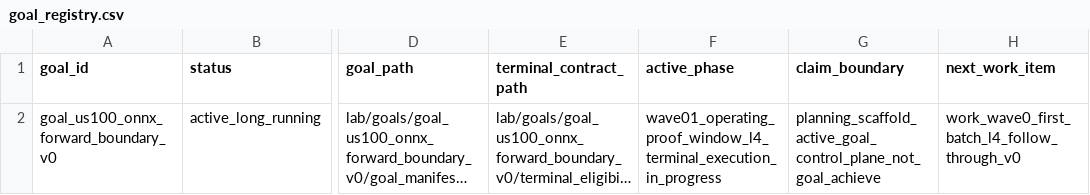
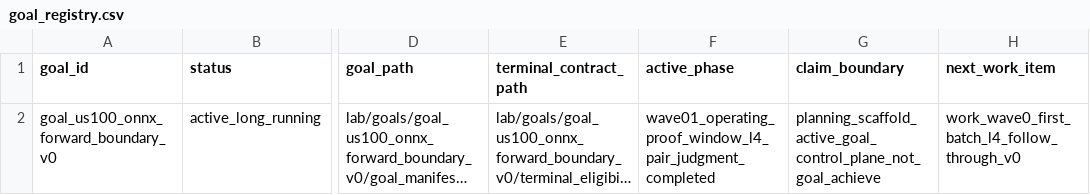
Before and after one commit to Minki-Trader/Project_SpaceSonar_X, a CSV file: docs/registers/goal_registry.csv, drawn as a sheet; only a part is shown, gaps mark what is left out; long unchanged cells end in …; the diff names each change by its address in the sheet, - before the commit and + after, or states it on an @@ line.

```diff
--- a/docs/registers/goal_registry.csv
+++ b/docs/registers/goal_registry.csv
-F2 (active_phase): wave01_operating_proof_window_l4_terminal_execution_in_progress
+F2 (active_phase): wave01_operating_proof_window_l4_pair_judgment_completed
```
Also changed, not shown: docs/registers/artifact_registry.csv, 9 other files.
